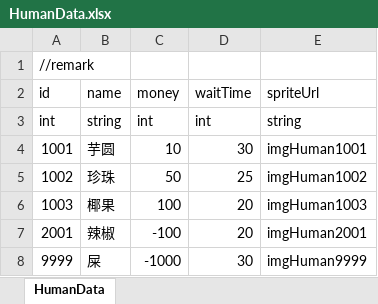
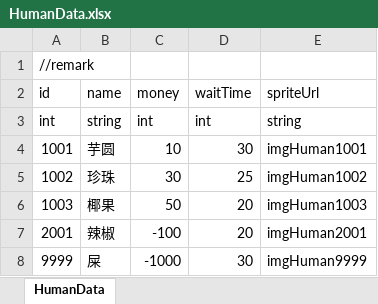
Before and after one commit to LUOHONGPENG/LiftRabbit, an Excel workbook: Assets/Excel/HumanData.xlsx, sheet HumanData, drawn as a sheet; values as stored, in another font and other column widths than the file's, no borders; the diff names each change by its address in the sheet, - before the commit and + after, or states it on an @@ line.

Commit message:
ExcelData

```diff
--- a/Assets/Excel/HumanData.xlsx (sheet HumanData)
+++ b/Assets/Excel/HumanData.xlsx (sheet HumanData)
-C5 (money): 50
+C5 (money): 30
-C6 (money): 100
+C6 (money): 50
```
Also changed, not shown: 14 other files.
